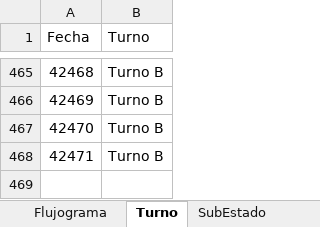
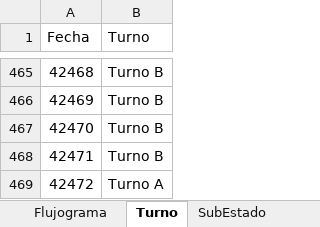
Before and after one commit to mandressp/CSAN, an Excel workbook: ESTANDARIZACION.xlsm, sheet Turno, drawn as a sheet; only a part is shown, gaps mark what is left out; values as stored, in another font and other column widths than the file's, no borders; table styles not drawn; the diff names each change by its address in the sheet, - before the commit and + after, or states it on an @@ line.

```diff
--- a/ESTANDARIZACION.xlsm (sheet Turno)
+++ b/ESTANDARIZACION.xlsm (sheet Turno)
+row 469: 42472 | Turno A
```
Also changed, not shown: sheet Compendio, sheet SubEstado, charts or pictures.
